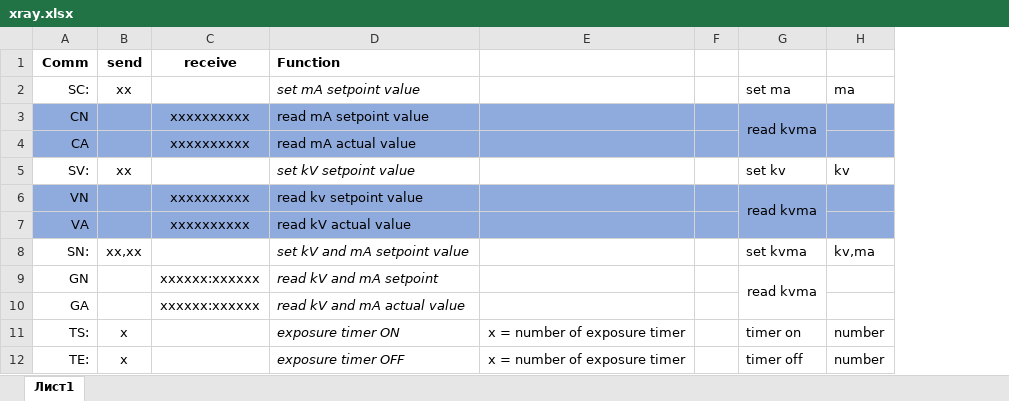
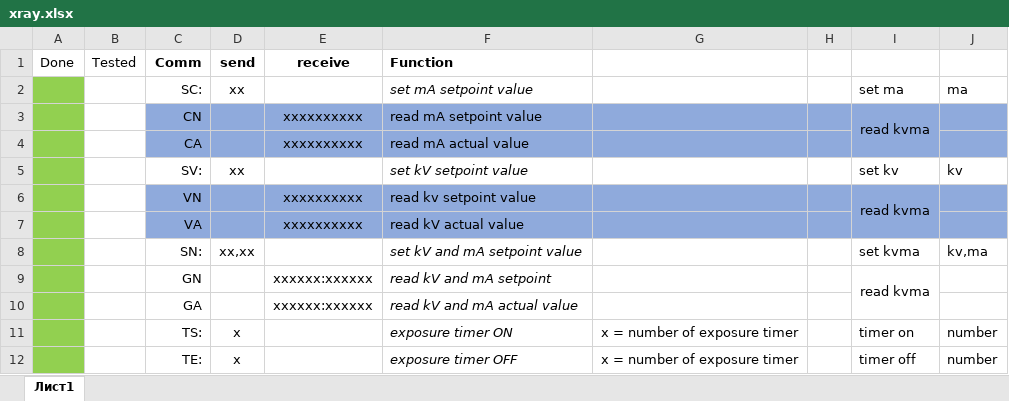
Before and after one commit to dmiraenko/xray, an Excel workbook: xray.xlsx, sheet Лист1, drawn as a sheet; only a part is shown; values as stored, in another font and other column widths than the file's, no borders; the diff names each change by its address in the sheet, - before the commit and + after, or states it on an @@ line.

Commit message:
Add files via upload

```diff
--- a/xray.xlsx (sheet Лист1)
+++ b/xray.xlsx (sheet Лист1)
+column A (Done), empty
+column B (Tested), empty
```
